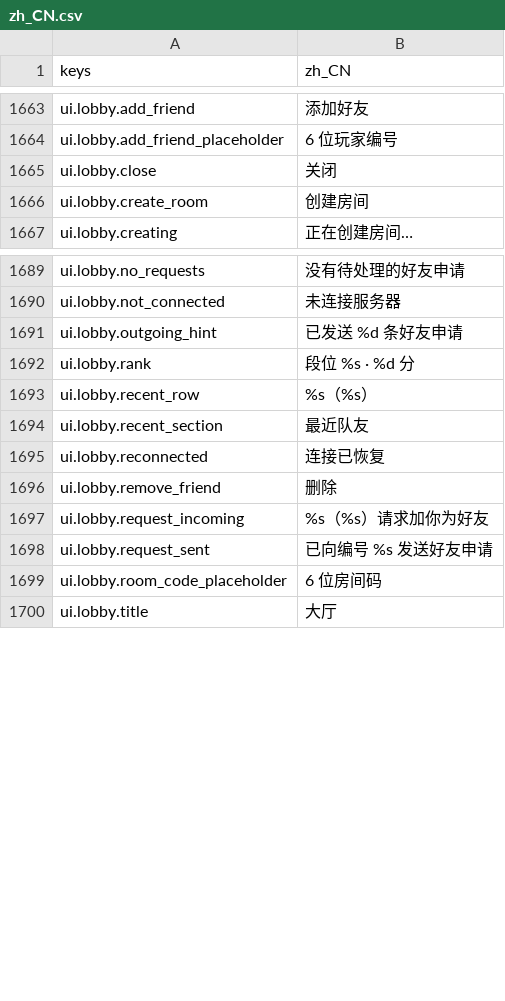
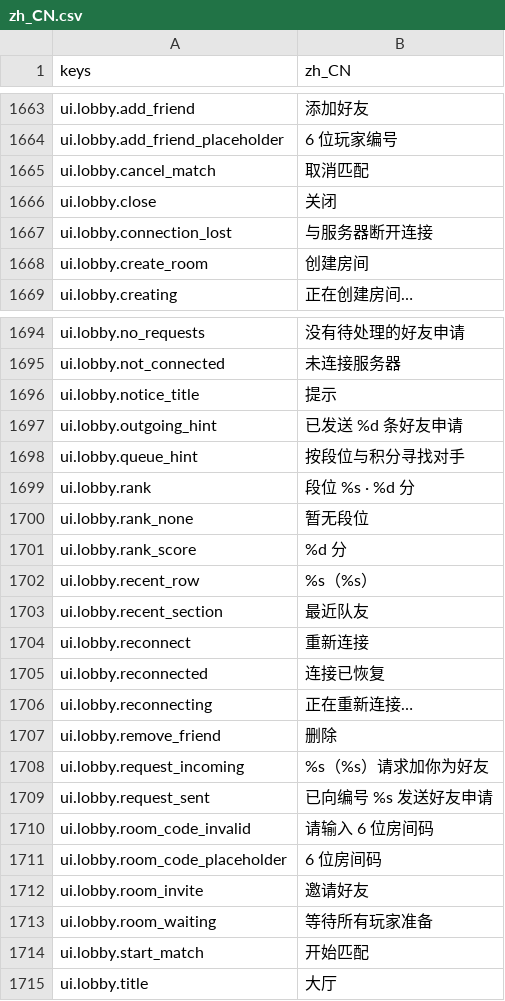
Before and after one commit to gaoddy/civilization, a CSV file: client/text/zh_CN.csv, drawn as a sheet; only a part is shown, gaps mark what is left out; the diff covers the shown part only.

```diff
--- a/client/text/zh_CN.csv
+++ b/client/text/zh_CN.csv
@@ -1664,3 +1664,5 @@ ui.lobby.add_friend,添加好友
 ui.lobby.add_friend_placeholder,6 位玩家编号
+ui.lobby.cancel_match,取消匹配
 ui.lobby.close,关闭
+ui.lobby.connection_lost,与服务器断开连接
 ui.lobby.create_room,创建房间
@@ -1690,7 +1695,13 @@ ui.lobby.no_requests,没有待处理的好友申请
 ui.lobby.not_connected,未连接服务器
+ui.lobby.notice_title,提示
 ui.lobby.outgoing_hint,已发送 %d 条好友申请
+ui.lobby.queue_hint,按段位与积分寻找对手
 ui.lobby.rank,段位 %s · %d 分
+ui.lobby.rank_none,暂无段位
+ui.lobby.rank_score,%d 分
 ui.lobby.recent_row,%s（%s）
 ui.lobby.recent_section,最近队友
+ui.lobby.reconnect,重新连接
 ui.lobby.reconnected,连接已恢复
+ui.lobby.reconnecting,正在重新连接…
 ui.lobby.remove_friend,删除
@@ -1698,3 +1709,7 @@ ui.lobby.request_incoming,%s（%s）请求加你为好友
 ui.lobby.request_sent,已向编号 %s 发送好友申请
+ui.lobby.room_code_invalid,请输入 6 位房间码
 ui.lobby.room_code_placeholder,6 位房间码
+ui.lobby.room_invite,邀请好友
+ui.lobby.room_waiting,等待所有玩家准备
+ui.lobby.start_match,开始匹配
 ui.lobby.title,大厅
```
Also changed, not shown: 3 added rows elsewhere in this file, 1 other file.
